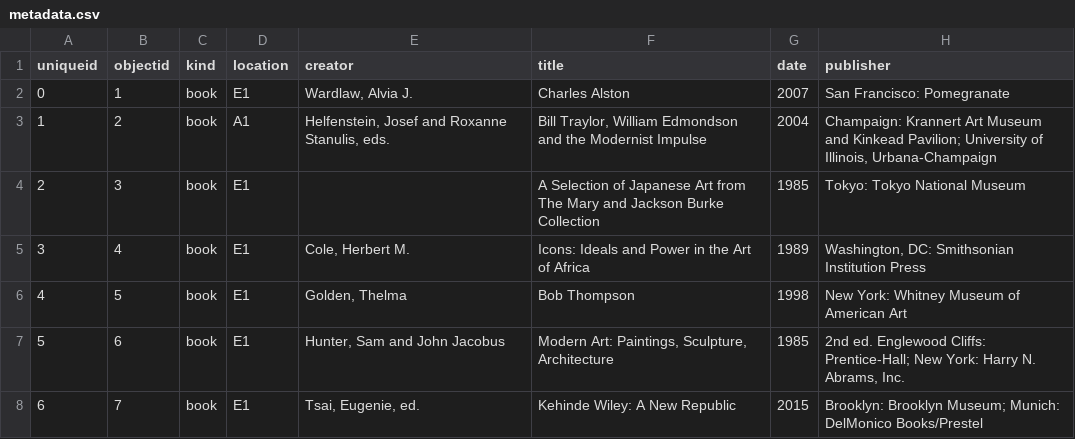
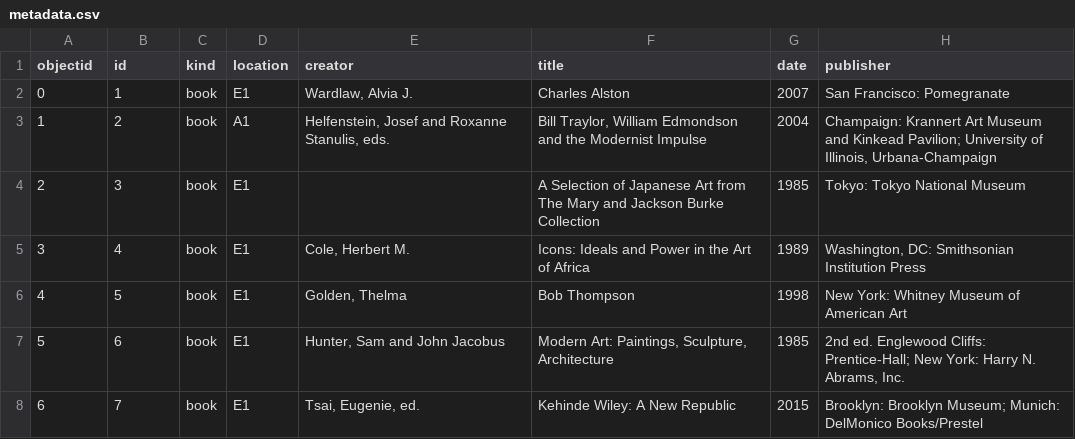
Before and after one commit to CMUTech4Society/collectionbuilder-gh, a CSV file: _data/metadata.csv, drawn as a sheet; only a part is shown; the diff names each change by its address in the sheet, - before the commit and + after, or states it on an @@ line.

Commit message:
changed objectid

```diff
--- a/_data/metadata.csv
+++ b/_data/metadata.csv
-A1: uniqueid
+A1: objectid
-B1: objectid
+B1: id
```
